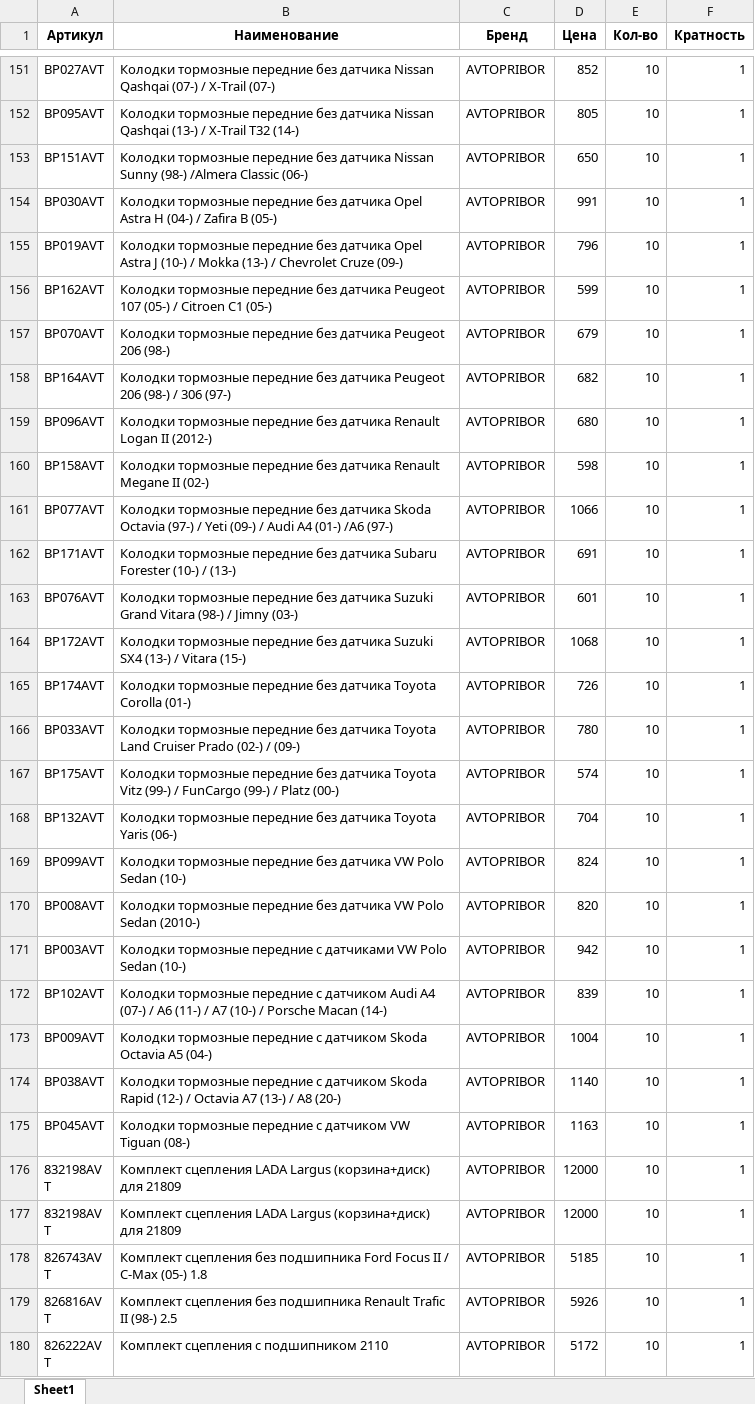
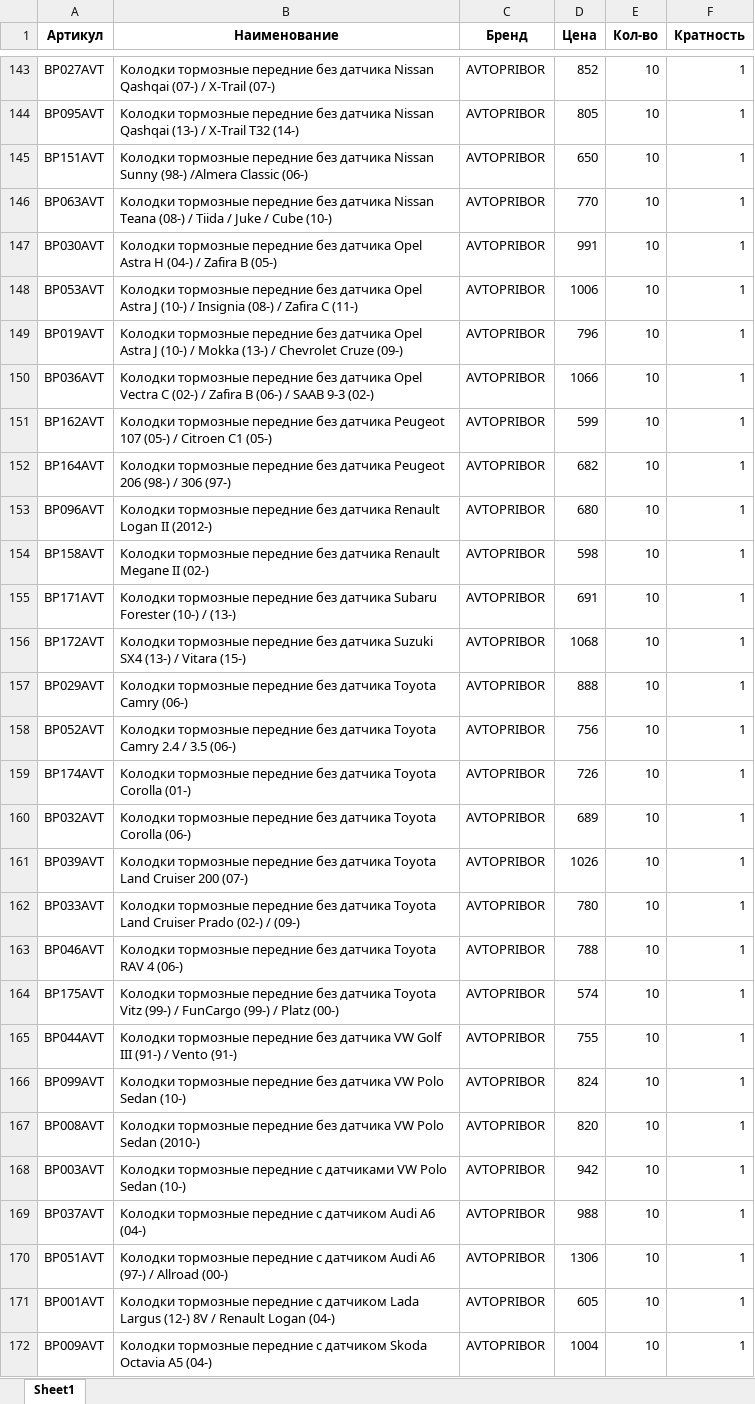
Before and after one commit to beton18/emex-co_project, an Excel workbook: price_for_emex.xlsx, sheet Sheet1, drawn as a sheet; only a part is shown, gaps mark what is left out; the shorter side is filled out with more unchanged rows; values as stored, in another font and other column widths than the file's, no borders; removed rows and columns are numbered as before the commit, all else as after; the diff covers the shown part only; the diff names each change by its address in the sheet, - before the commit and + after, or states it on an @@ line.

Commit message:
Обновление фида EMEX - 2025-08-06 06:05

```diff
--- a/price_for_emex.xlsx (sheet Sheet1)
+++ b/price_for_emex.xlsx (sheet Sheet1)
+row 146: BP063AVT | Колодки тормозные передние без датчика Nissan Teana (08-) / Tiida / Juke / Cube (10-) | AVTOPRIBOR | 770 | 10 | 1
+row 148: BP053AVT | Колодки тормозные передние без датчика Opel Astra J (10-) / Insignia (08-) / Zafira C (11-) | AVTOPRIBOR | 1006 | 10 | 1
+row 150: BP036AVT | Колодки тормозные передние без датчика Opel Vectra C (02-) / Zafira B (06-) / SAAB 9-3 (02-) | AVTOPRIBOR | 1066 | 10 | 1
-row 157: BP070AVT | Колодки тормозные передние без датчика Peugeot 206 (98-) | AVTOPRIBOR | 679 | 10 | 1
-row 161: BP077AVT | Колодки тормозные передние без датчика Skoda Octavia (97-) / Yeti (09-) / Audi A4 (01-) /A6 (97-) | AVTOPRIBOR | 1066 | 10 | 1
-row 163: BP076AVT | Колодки тормозные передние без датчика Suzuki Grand Vitara (98-) / Jimny (03-) | AVTOPRIBOR | 601 | 10 | 1
+row 157: BP029AVT | Колодки тормозные передние без датчика Toyota Camry (06-) | AVTOPRIBOR | 888 | 10 | 1
+row 158: BP052AVT | Колодки тормозные передние без датчика Toyota Camry 2.4 / 3.5 (06-) | AVTOPRIBOR | 756 | 10 | 1
+row 160: BP032AVT | Колодки тормозные передние без датчика Toyota Corolla (06-) | AVTOPRIBOR | 689 | 10 | 1
+row 161: BP039AVT | Колодки тормозные передние без датчика Toyota Land Cruiser 200 (07-) | AVTOPRIBOR | 1026 | 10 | 1
+row 163: BP046AVT | Колодки тормозные передние без датчика Toyota RAV 4 (06-) | AVTOPRIBOR | 788 | 10 | 1
-A165 (Артикул): BP132AVT
+A165 (Артикул): BP044AVT
-B165 (Наименование): …без датчика Toyota Yaris (06-)
+B165 (Наименование): …без датчика VW Golf III (91-) / Vento (91-)
-D165 (Цена): 704
+D165 (Цена): 755
+row 169: BP037AVT | Колодки тормозные передние с датчиком Audi A6 (04-) | AVTOPRIBOR | 988 | 10 | 1
-A170 (Артикул): BP102AVT
+A170 (Артикул): BP051AVT
-B170 (Наименование): …датчиком Audi A4 (07-) / A6 (11-) / A7 (10-) / Porsche Macan (14-)
+B170 (Наименование): …датчиком Audi A6 (97-) / Allroad (00-)
-D170 (Цена): 839
+D170 (Цена): 1306
+row 171: BP001AVT | Колодки тормозные передние с датчиком Lada Largus (12-) 8V / Renault Logan (04-) | AVTOPRIBOR | 605 | 10 | 1
```
Also changed, not shown: 18 added rows, 18 removed rows and 112 edited cells elsewhere in this sheet.
